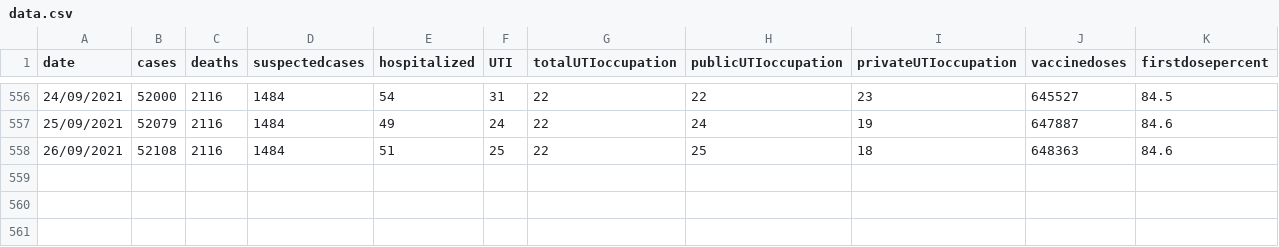
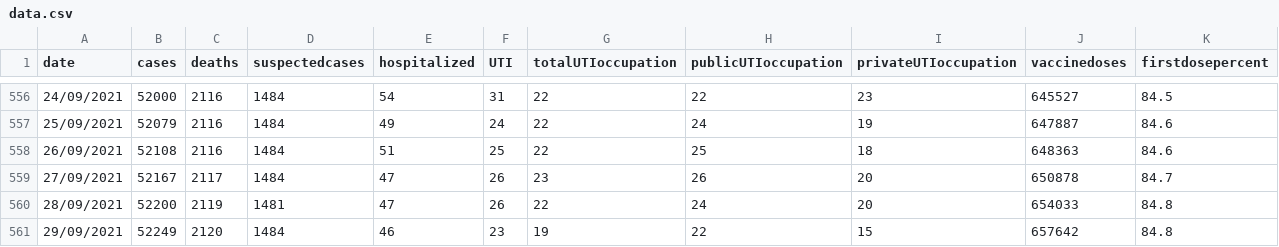
Before and after one commit to jmsvaz/covidsantos, a CSV file: data/data.csv, drawn as a sheet; only a part is shown, gaps mark what is left out.

Commit message:
updated data.csv and charts until 2021-09-29

```diff
--- a/data/data.csv
+++ b/data/data.csv
@@ -558 +558,4 @@ date,cases,deaths,suspectedcases,hospitalized,UTI,totalUTIoccupation,publicUTIoc
 26/09/2021,52108,2116,1484,51,25,22,25,18,648363,84.6
+27/09/2021,52167,2117,1484,47,26,23,26,20,650878,84.7
+28/09/2021,52200,2119,1481,47,26,22,24,20,654033,84.8
+29/09/2021,52249,2120,1484,46,23,19,22,15,657642,84.8
```
Also changed, not shown: 10 other files.
